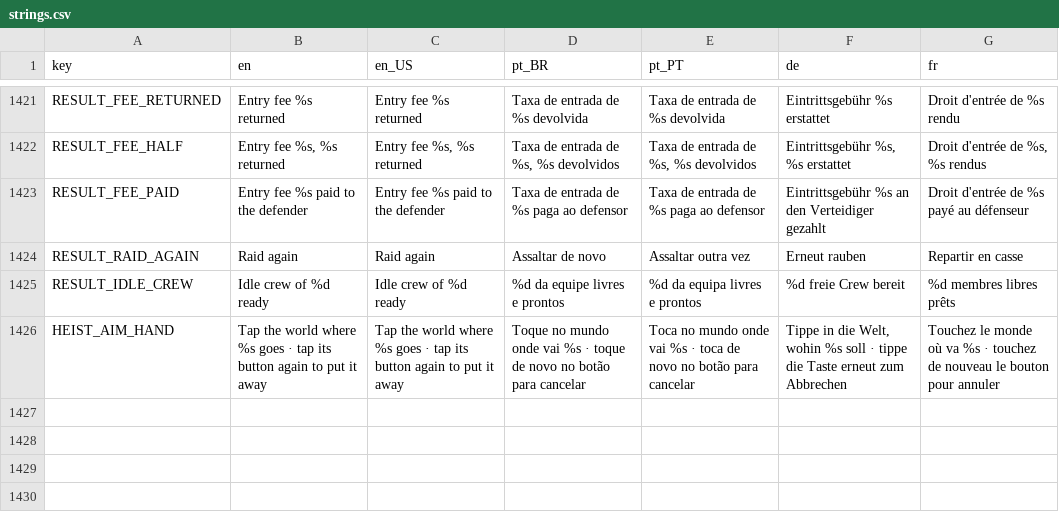
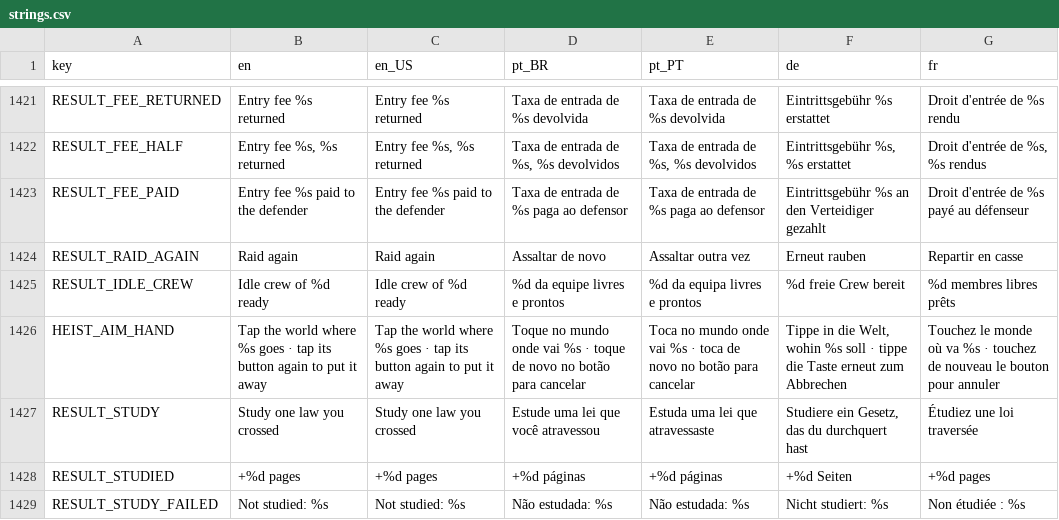
Before and after one commit to Fbba7/Ruleborn, a CSV file: client/i18n/strings.csv, drawn as a sheet; only a part is shown, gaps mark what is left out; the diff names each change by its address in the sheet, - before the commit and + after, or states it on an @@ line.

```diff
--- a/client/i18n/strings.csv
+++ b/client/i18n/strings.csv
+row 1427: RESULT_STUDY | Study one law you crossed | Study one law you crossed | Estude uma lei que você atravessou | Estuda uma lei que atravessaste | Studiere ein Gesetz, das du durchquert hast | Étudiez une loi traversée
+row 1428: RESULT_STUDIED | +%d pages | +%d pages | +%d páginas | +%d páginas | +%d Seiten | +%d pages
+row 1429: RESULT_STUDY_FAILED | Not studied: %s | Not studied: %s | Não estudada: %s | Não estudada: %s | Nicht studiert: %s | Non étudiée : %s
```
Also changed, not shown: 7 other files.
